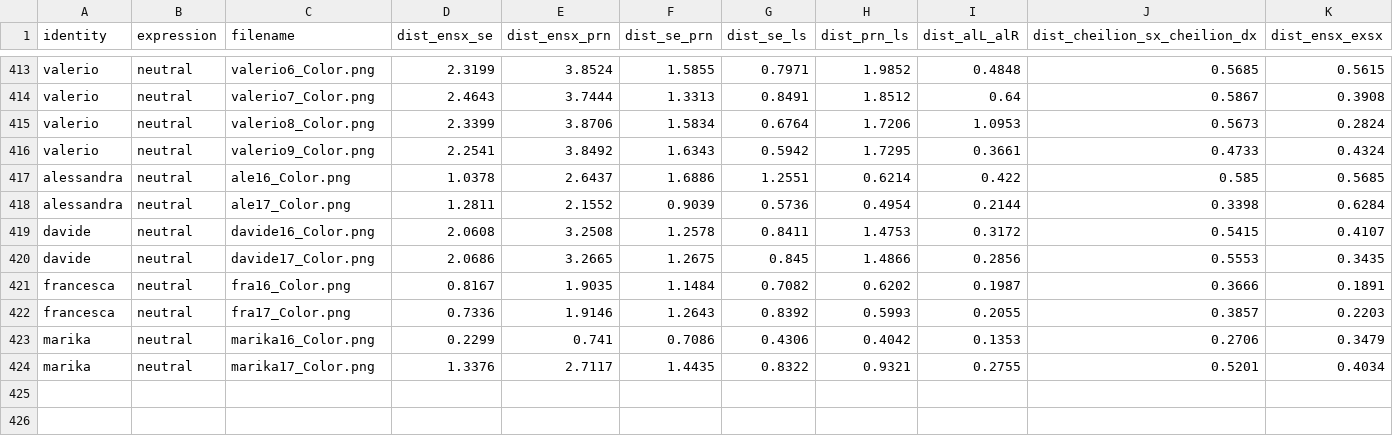
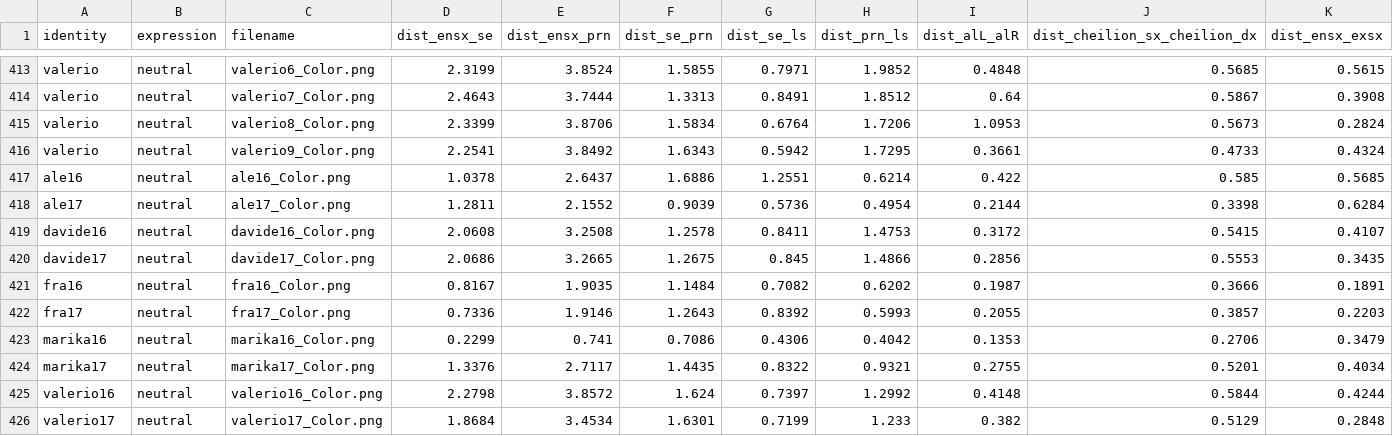
Before and after one commit to marikanappi/FaceIdentification, a CSV file: dataset_features_final.csv, drawn as a sheet; only a part is shown, gaps mark what is left out; rows hold the shown columns only; the diff names each change by its address in the sheet, - before the commit and + after, or states it on an @@ line.

Commit message:
new dataset

```diff
--- a/dataset_features_final.csv
+++ b/dataset_features_final.csv
-A417 (identity): alessandra
+A417 (identity): ale16
-A418 (identity): alessandra
+A418 (identity): ale17
-A419 (identity): davide
+A419 (identity): davide16
-A420 (identity): davide
+A420 (identity): davide17
-A421 (identity): francesca
+A421 (identity): fra16
-A422 (identity): francesca
+A422 (identity): fra17
-A423 (identity): marika
+A423 (identity): marika16
-A424 (identity): marika
+A424 (identity): marika17
+row 425: valerio16 | neutral | valerio16_Color.png | 2.2798 | 3.8572 | 1.624 | 0.7397 | 1.2992 | 0.4148 | 0.5844 | 0.4244
+row 426: valerio17 | neutral | valerio17_Color.png | 1.8684 | 3.4534 | 1.6301 | 0.7199 | 1.233 | 0.382 | 0.5129 | 0.2848
```
